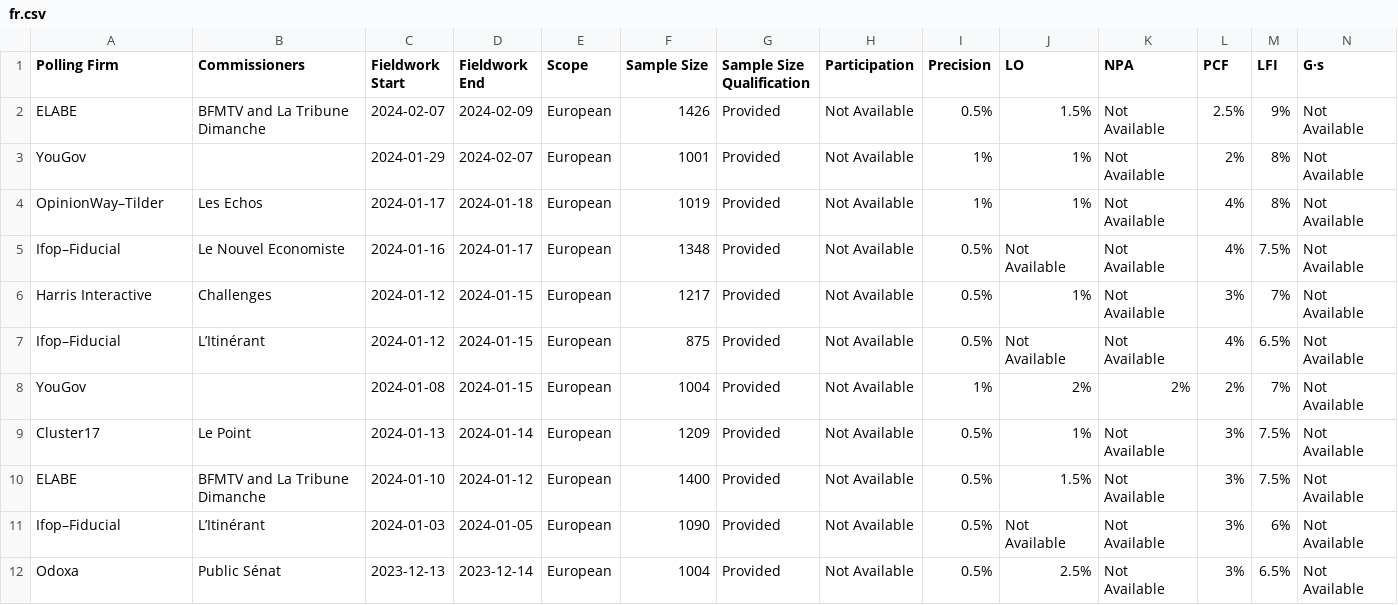
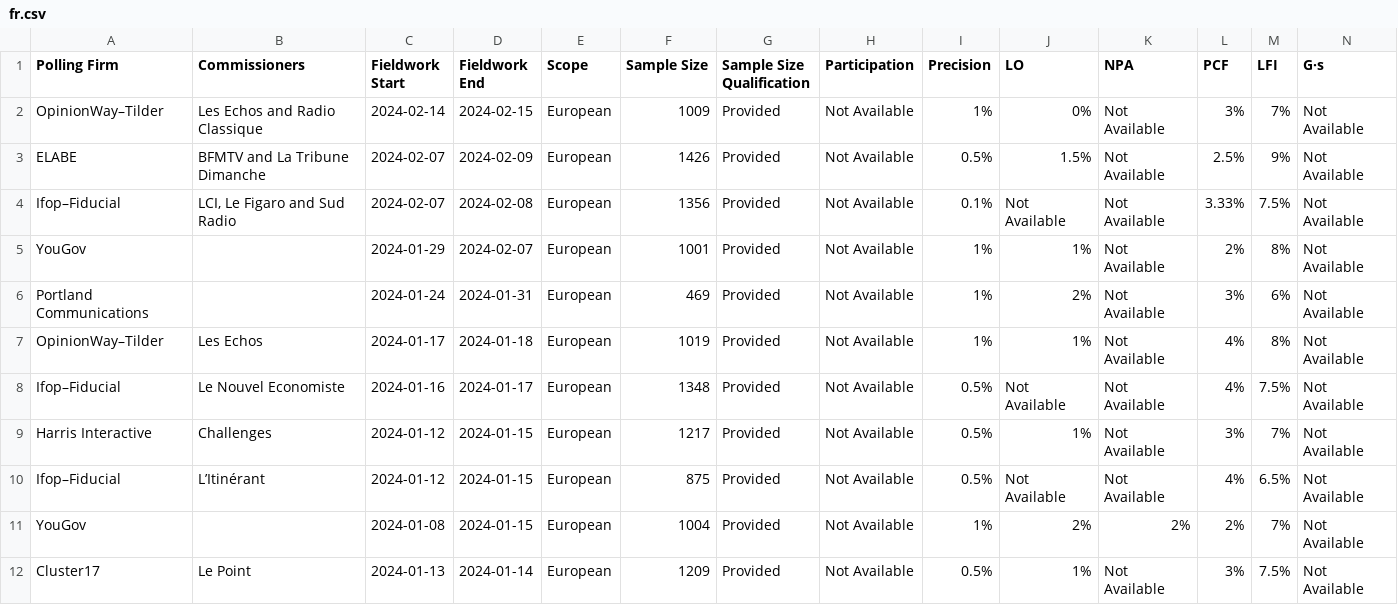
Before and after one commit to michalskop/europeelects, a CSV file: v2/data/fr.csv, drawn as a sheet; only a part is shown; the shorter side is filled out with more unchanged rows; rows hold the shown columns only; the diff names each change by its address in the sheet, - before the commit and + after, or states it on an @@ line.

```diff
--- a/v2/data/fr.csv
+++ b/v2/data/fr.csv
+row 2: OpinionWay–Tilder | Les Echos and Radio Classique | 2024-02-14 | 2024-02-15 | European | 1009 | Provided | Not Available | 1% | 0% | Not Available | 3% | 7% | Not Available
+row 4: Ifop–Fiducial | LCI, Le Figaro and Sud Radio | 2024-02-07 | 2024-02-08 | European | 1356 | Provided | Not Available | 0.1% | Not Available | Not Available | 3.33% | 7.5% | Not Available
+row 6: Portland Communications |  | 2024-01-24 | 2024-01-31 | European | 469 | Provided | Not Available | 1% | 2% | Not Available | 3% | 6% | Not Available
```
Also changed, not shown: v2/data/gr.csv, v2/data/it.csv, 23 other files.
